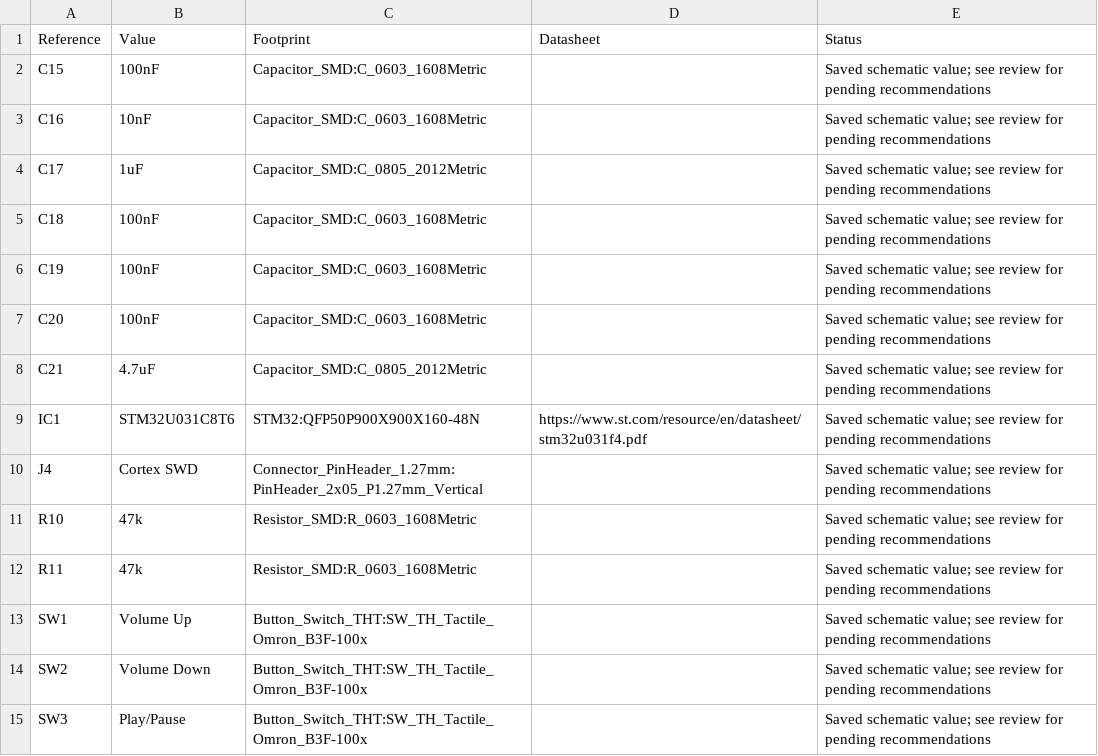
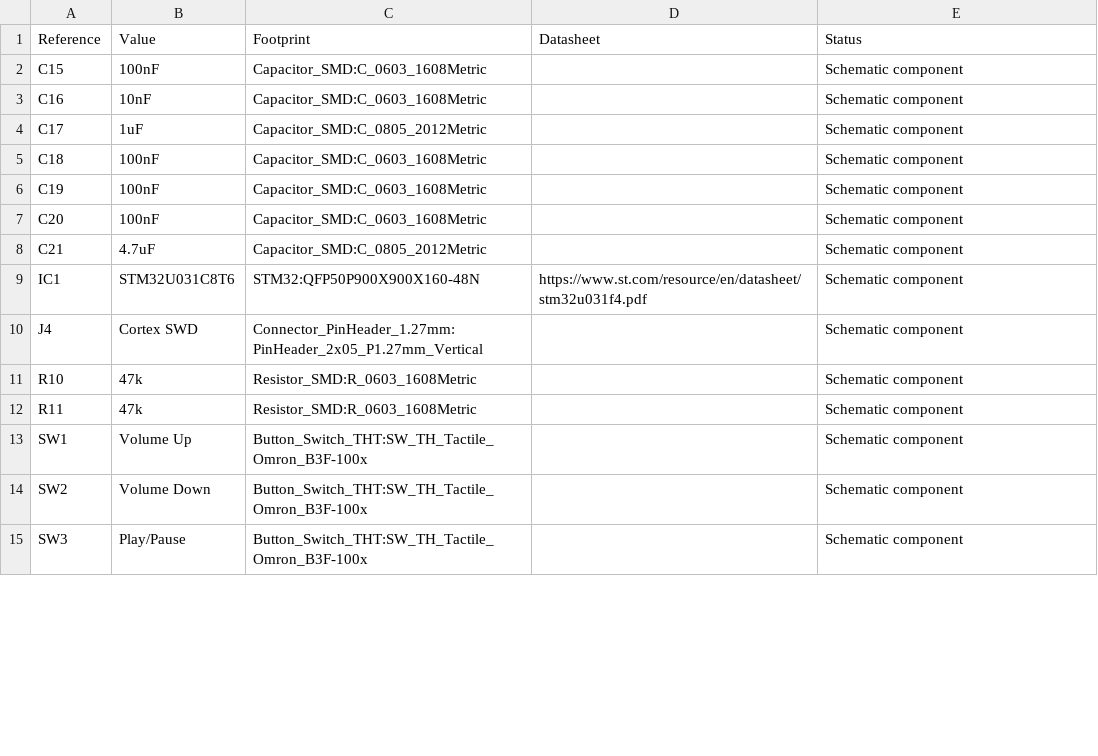
Before and after one commit to jonathanmolla/bluetooth-headphones, a CSV file: hardware/main/bom.csv, drawn as a sheet; only a part is shown; the diff covers the shown part only.

Commit message:
Refine portfolio language and enlarge main and charging board previews

```diff
--- a/hardware/main/bom.csv
+++ b/hardware/main/bom.csv
@@ -1,15 +1,15 @@
 Reference,Value,Footprint,Datasheet,Status
-C15,100nF,Capacitor_SMD:C_0603_1608Metric,,Saved schematic value; see review for pending recommendations
-C16,10nF,Capacitor_SMD:C_0603_1608Metric,,Saved schematic value; see review for pending recommendations
-C17,1uF,Capacitor_SMD:C_0805_2012Metric,,Saved schematic value; see review for pending recommendations
-C18,100nF,Capacitor_SMD:C_0603_1608Metric,,Saved schematic value; see review for pending recommendations
-C19,100nF,Capacitor_SMD:C_0603_1608Metric,,Saved schematic value; see review for pending recommendations
-C20,100nF,Capacitor_SMD:C_0603_1608Metric,,Saved schematic value; see review for pending recommendations
-C21,4.7uF,Capacitor_SMD:C_0805_2012Metric,,Saved schematic value; see review for pending recommendations
-IC1,STM32U031C8T6,STM32:QFP50P900X900X160-48N,https://www.st.com/resource/en/datasheet/stm32u031f4.pdf,Saved schematic value; see review for pending recommendations
-J4,Cortex SWD,Connector_PinHeader_1.27mm:PinHeader_2x05_P1.27mm_Vertical,,Saved schematic value; see review for pending recommendations
-R10,47k,Resistor_SMD:R_0603_1608Metric,,Saved schematic value; see review for pending recommendations
-R11,47k,Resistor_SMD:R_0603_1608Metric,,Saved schematic value; see review for pending recommendations
-SW1,Volume Up,Button_Switch_THT:SW_TH_Tactile_Omron_B3F-100x,,Saved schematic value; see review for pending recommendations
-SW2,Volume Down,Button_Switch_THT:SW_TH_Tactile_Omron_B3F-100x,,Saved schematic value; see review for pending recommendations
-SW3,Play/Pause,Button_Switch_THT:SW_TH_Tactile_Omron_B3F-100x,,Saved schematic value; see review for pending recommendations
+C15,100nF,Capacitor_SMD:C_0603_1608Metric,,Schematic component
+C16,10nF,Capacitor_SMD:C_0603_1608Metric,,Schematic component
+C17,1uF,Capacitor_SMD:C_0805_2012Metric,,Schematic component
+C18,100nF,Capacitor_SMD:C_0603_1608Metric,,Schematic component
+C19,100nF,Capacitor_SMD:C_0603_1608Metric,,Schematic component
+C20,100nF,Capacitor_SMD:C_0603_1608Metric,,Schematic component
+C21,4.7uF,Capacitor_SMD:C_0805_2012Metric,,Schematic component
+IC1,STM32U031C8T6,STM32:QFP50P900X900X160-48N,https://www.st.com/resource/en/datasheet/stm32u031f4.pdf,Schematic component
+J4,Cortex SWD,Connector_PinHeader_1.27mm:PinHeader_2x05_P1.27mm_Vertical,,Schematic component
+R10,47k,Resistor_SMD:R_0603_1608Metric,,Schematic component
+R11,47k,Resistor_SMD:R_0603_1608Metric,,Schematic component
+SW1,Volume Up,Button_Switch_THT:SW_TH_Tactile_Omron_B3F-100x,,Schematic component
+SW2,Volume Down,Button_Switch_THT:SW_TH_Tactile_Omron_B3F-100x,,Schematic component
+SW3,Play/Pause,Button_Switch_THT:SW_TH_Tactile_Omron_B3F-100x,,Schematic component
```
Also changed, not shown: 17 edited cells elsewhere in this file, hardware/power/bom.csv, hardware/programmer/bom.csv, 16 other files.
